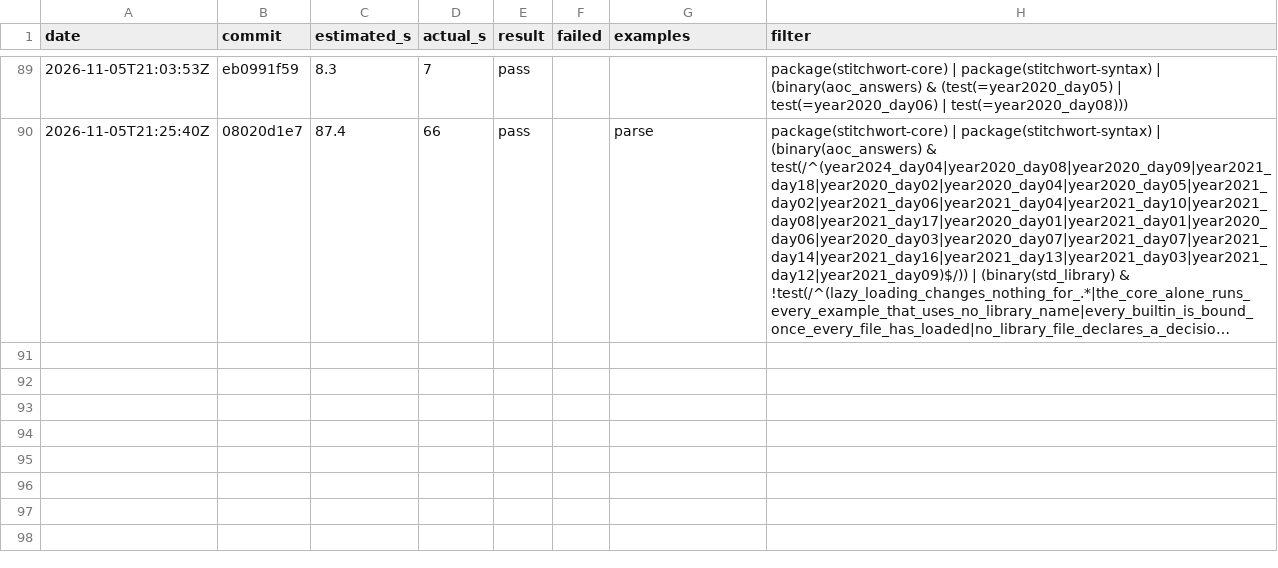
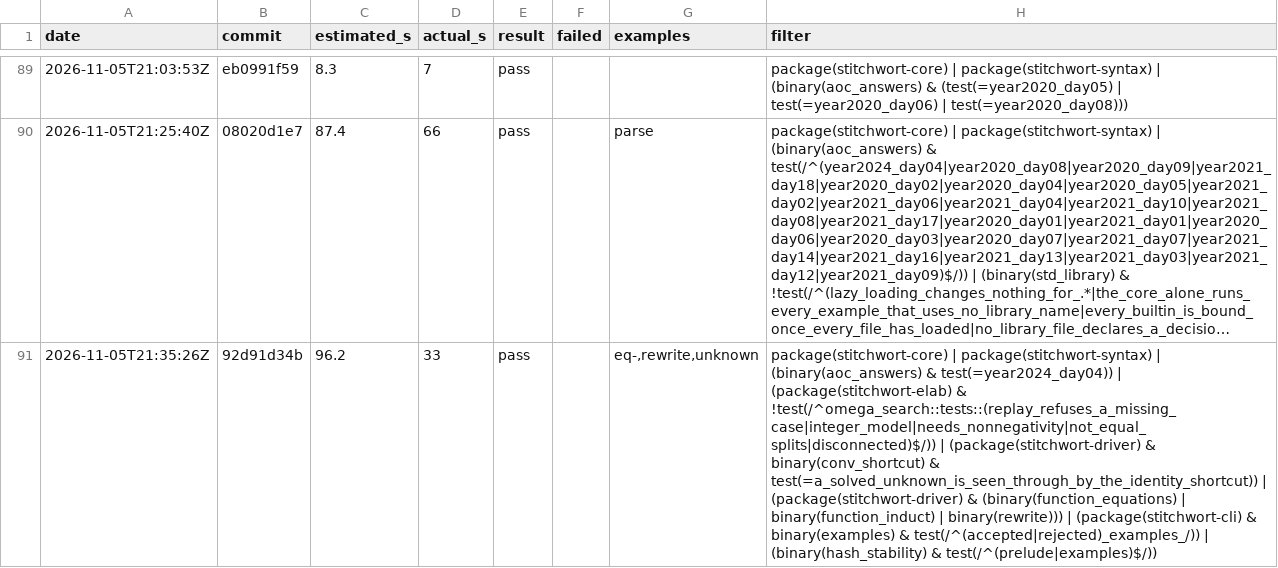
Before and after one commit to mdr/stitchwort, a TSV file: dev/selector-log.tsv, drawn as a sheet; only a part is shown, gaps mark what is left out; long unchanged cells end in …; the diff names each change by its address in the sheet, - before the commit and + after, or states it on an @@ line.

```diff
--- a/dev/selector-log.tsv
+++ b/dev/selector-log.tsv
+row 91: 2026-11-05T21:35:26Z | 92d91d34b | 96.2 | 33 | pass |  | eq-,rewrite,unknown | package(stitchwort-core) | package(stitchwort-syntax) | (binary(aoc_answers) & test(=year2024_day04)) | (package(stitchwort-elab) & !test(/^omega_search::tests::(replay_refuses_a_missing_case|integer_model|needs_nonnegativity|not_equal_splits|disconnected)$/)) | (package(stitchwort-driver) & binary(conv_shortcut) & test(=a_solved_unknown_is_seen_through_by_the_identity_shortcut)) | (package(stitchwort-driver) & (binary(function_equations) | binary(function_induct) | binary(rewrite))) | (package(stitchwort-cli) & binary(examples) & test(/^(accepted|rejected)_examples_/)) | (binary(hash_stability) & test(/^(prelude|examples)$/))
```
